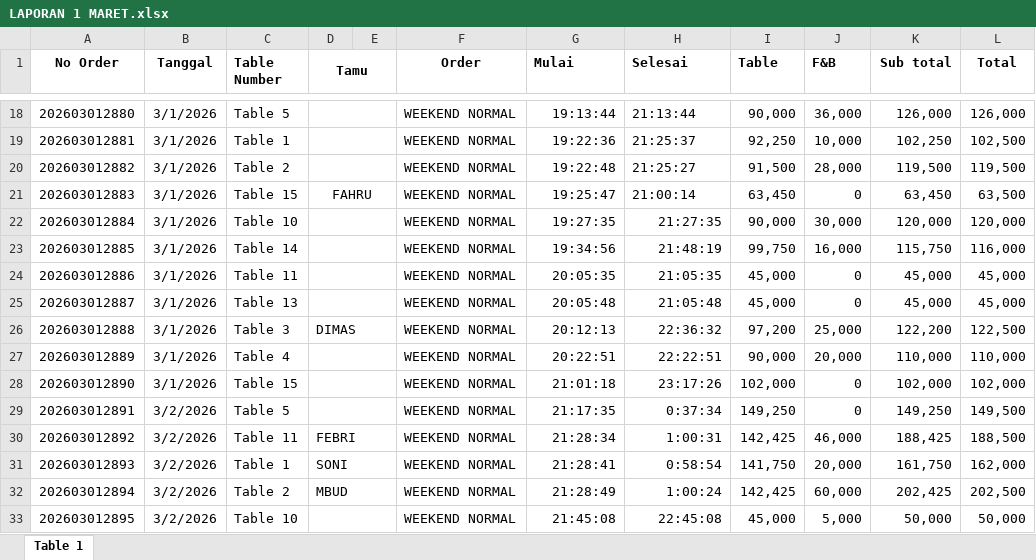
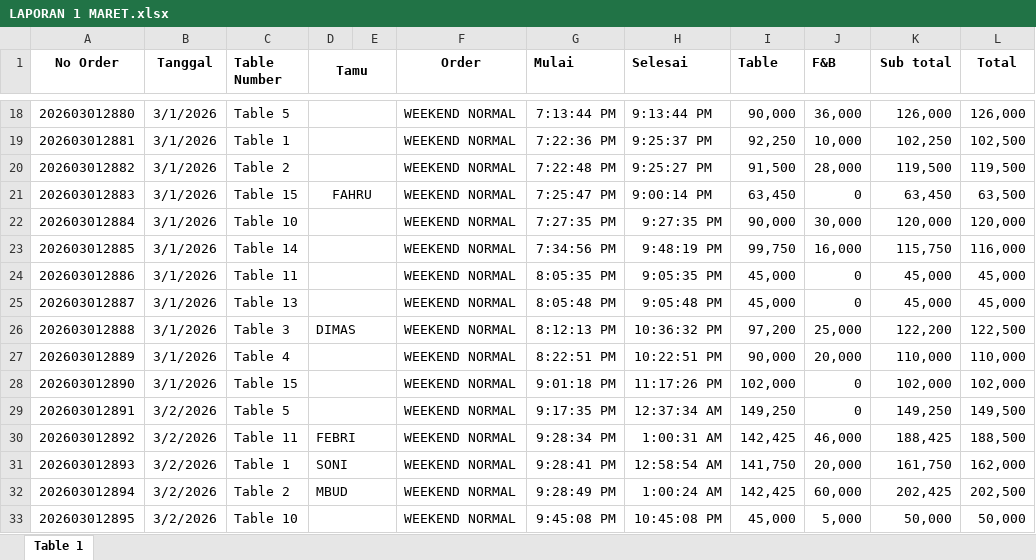
Before and after one commit to binzoziz/KBC-Dashboard, an Excel workbook: LAPORAN 1 MARET.xlsx, sheet Table 1, drawn as a sheet; only a part is shown, gaps mark what is left out; values as stored, in another font and other column widths than the file's, no borders; charts and pictures not drawn; the diff covers the shown part only; the diff names each change by its address in the sheet, - before the commit and + after, or states it on an @@ line.

```diff
--- a/LAPORAN 1 MARET.xlsx (sheet Table 1)
+++ b/LAPORAN 1 MARET.xlsx (sheet Table 1)
-G18 (Mulai): 19:13:44
+G18 (Mulai): 7:13:44 PM
-H18 (Selesai): 21:13:44
+H18 (Selesai): 9:13:44 PM
-G19 (Mulai): 19:22:36
+G19 (Mulai): 7:22:36 PM
-H19 (Selesai): 21:25:37
+H19 (Selesai): 9:25:37 PM
-G20 (Mulai): 19:22:48
+G20 (Mulai): 7:22:48 PM
-H20 (Selesai): 21:25:27
+H20 (Selesai): 9:25:27 PM
-G21 (Mulai): 19:25:47
+G21 (Mulai): 7:25:47 PM
-H21 (Selesai): 21:00:14
+H21 (Selesai): 9:00:14 PM
-G22 (Mulai): 19:27:35
+G22 (Mulai): 7:27:35 PM
-H22 (Selesai): 21:27:35
+H22 (Selesai): 9:27:35 PM
-G23 (Mulai): 19:34:56
+G23 (Mulai): 7:34:56 PM
-H23 (Selesai): 21:48:19
+H23 (Selesai): 9:48:19 PM
-G24 (Mulai): 20:05:35
+G24 (Mulai): 8:05:35 PM
-H24 (Selesai): 21:05:35
+H24 (Selesai): 9:05:35 PM
-G25 (Mulai): 20:05:48
+G25 (Mulai): 8:05:48 PM
-H25 (Selesai): 21:05:48
+H25 (Selesai): 9:05:48 PM
-G26 (Mulai): 20:12:13
+G26 (Mulai): 8:12:13 PM
-H26 (Selesai): 22:36:32
+H26 (Selesai): 10:36:32 PM
-G27 (Mulai): 20:22:51
+G27 (Mulai): 8:22:51 PM
-H27 (Selesai): 22:22:51
+H27 (Selesai): 10:22:51 PM
-G28 (Mulai): 21:01:18
+G28 (Mulai): 9:01:18 PM
-H28 (Selesai): 23:17:26
+H28 (Selesai): 11:17:26 PM
-G29 (Mulai): 21:17:35
+G29 (Mulai): 9:17:35 PM
-H29 (Selesai): 0:37:34
+H29 (Selesai): 12:37:34 AM
-G30 (Mulai): 21:28:34
+G30 (Mulai): 9:28:34 PM
-H30 (Selesai): 1:00:31
+H30 (Selesai): 1:00:31 AM
-G31 (Mulai): 21:28:41
+G31 (Mulai): 9:28:41 PM
-H31 (Selesai): 0:58:54
+H31 (Selesai): 12:58:54 AM
-G32 (Mulai): 21:28:49
+G32 (Mulai): 9:28:49 PM
-H32 (Selesai): 1:00:24
+H32 (Selesai): 1:00:24 AM
-G33 (Mulai): 21:45:08
+G33 (Mulai): 9:45:08 PM
-H33 (Selesai): 22:45:08
+H33 (Selesai): 10:45:08 PM
```
Also changed, not shown: 163 edited cells elsewhere in this sheet.
